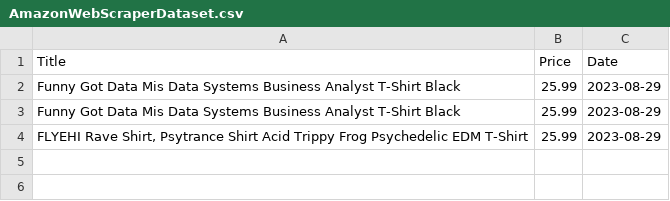
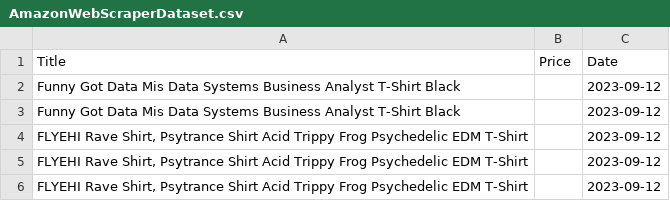
Before and after one commit to wafiibrahim/Amazon-Scraper, a CSV file: AmazonWebScraperDataset.csv, drawn as a sheet.

```diff
--- a/AmazonWebScraperDataset.csv
+++ b/AmazonWebScraperDataset.csv
@@ -1,4 +1,6 @@
 Title,Price,Date
-Funny Got Data Mis Data Systems Business Analyst T-Shirt Black,25.99,2023-08-29
-Funny Got Data Mis Data Systems Business Analyst T-Shirt Black,25.99,2023-08-29
-"FLYEHI Rave Shirt, Psytrance Shirt Acid Trippy Frog Psychedelic EDM T-Shirt",25.99,2023-08-29
+Funny Got Data Mis Data Systems Business Analyst T-Shirt Black,,2023-09-12
+Funny Got Data Mis Data Systems Business Analyst T-Shirt Black,,2023-09-12
+"FLYEHI Rave Shirt, Psytrance Shirt Acid Trippy Frog Psychedelic EDM T-Shirt",,2023-09-12
+"FLYEHI Rave Shirt, Psytrance Shirt Acid Trippy Frog Psychedelic EDM T-Shirt",,2023-09-12
+"FLYEHI Rave Shirt, Psytrance Shirt Acid Trippy Frog Psychedelic EDM T-Shirt",,2023-09-12
```
Also changed, not shown: 1 other file.
